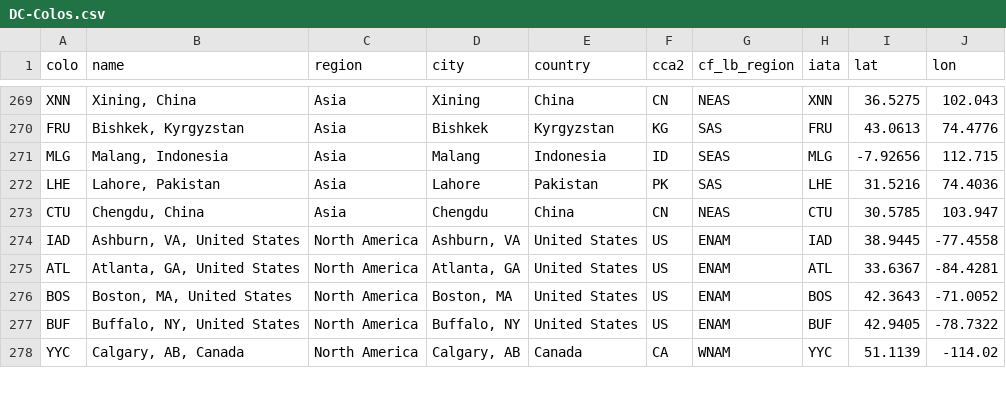
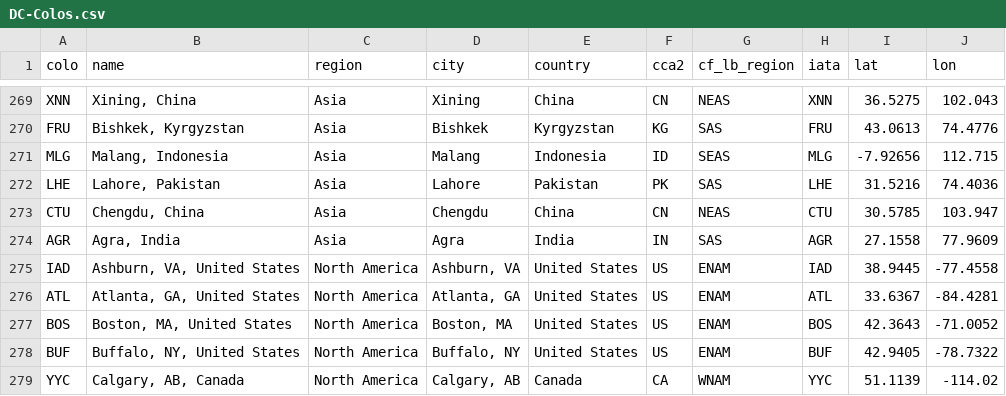
Before and after one commit to troymjones/cloudflare-colo-list, a CSV file: DC-Colos.csv, drawn as a sheet; only a part is shown, gaps mark what is left out; the diff names each change by its address in the sheet, - before the commit and + after, or states it on an @@ line.

```diff
--- a/DC-Colos.csv
+++ b/DC-Colos.csv
+row 274: AGR | Agra, India | Asia | Agra | India | IN | SAS | AGR | 27.1558 | 77.9609
```
Also changed, not shown: 4 other files.
